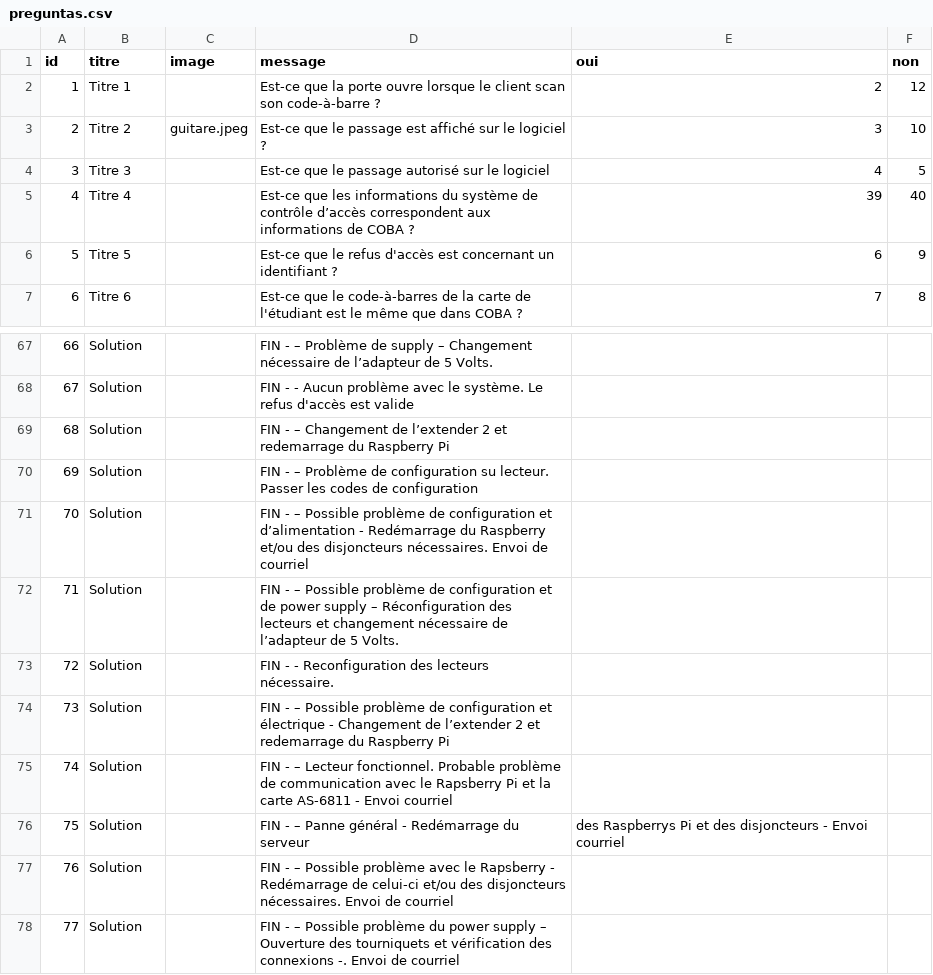
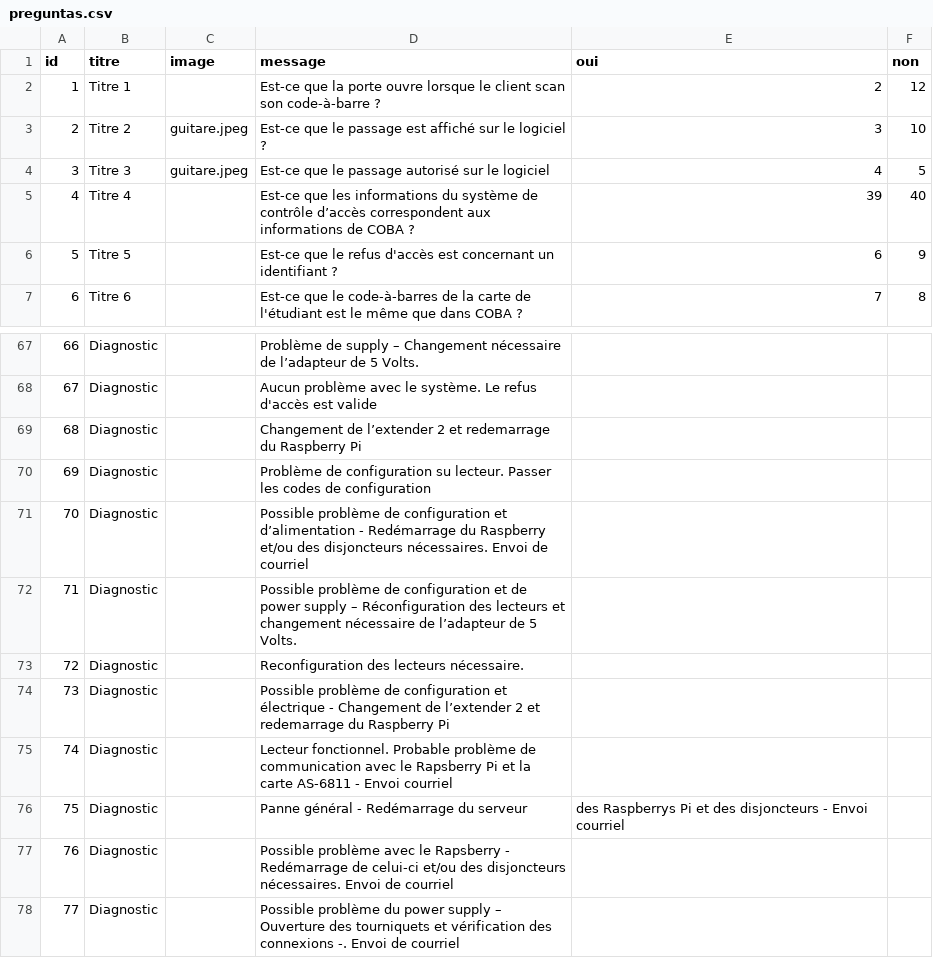
Before and after one commit to Yandrea18/Cepsum-Project, a CSV file: server/preguntas.csv, drawn as a sheet; only a part is shown, gaps mark what is left out; the diff covers the shown part only.

```diff
--- a/server/preguntas.csv
+++ b/server/preguntas.csv
@@ -3,3 +3,3 @@ id,titre,image,message,oui,non
 2,Titre 2,guitare.jpeg,Est-ce que le passage est affiché sur le logiciel ?,3,10
-3,Titre 3,,Est-ce que le passage autorisé sur le logiciel,4,5
+3,Titre 3,guitare.jpeg,Est-ce que le passage autorisé sur le logiciel,4,5
 4,Titre 4,,Est-ce que les informations du système de contrôle d’accès correspondent aux informations de COBA ?,39,40
@@ -67,12 +67,12 @@ id,titre,image,message,oui,non
-66,Solution,,FIN - – Problème de supply – Changement nécessaire de l’adapteur de 5 Volts.,
-67,Solution,,FIN - - Aucun problème avec le système. Le refus d'accès est valide,
-68,Solution,,FIN - – Changement de l’extender 2 et redemarrage du Raspberry Pi,
-69,Solution,,FIN - – Problème de configuration su lecteur. Passer les codes de configuration,
-70,Solution,,FIN - – Possible problème de configuration et d’alimentation - Redémarrage du Raspberry et/ou des disjoncteurs nécessaires. Envoi de courriel,
-71,Solution,,FIN - – Possible problème de configuration et de power supply – Réconfiguration des lecteurs et changement nécessaire de l’adapteur de 5 Volts.,
-72,Solution,,FIN - - Reconfiguration des lecteurs nécessaire.,
-73,Solution,,FIN - – Possible problème de configuration et électrique - Changement de l’extender 2 et redemarrage du Raspberry Pi,
-74,Solution,,FIN - – Lecteur fonctionnel. Probable problème de communication avec le Rapsberry Pi et la carte AS-6811 - Envoi courriel,
-75,Solution,,FIN - – Panne général - Redémarrage du serveur, des Raspberrys Pi et des disjoncteurs - Envoi courriel,
-76,Solution,,FIN - – Possible problème avec le Rapsberry - Redémarrage de celui-ci et/ou des disjoncteurs nécessaires. Envoi de courriel,
-77,Solution,,FIN - – Possible problème du power supply – Ouverture des tourniquets et vérification des connexions -. Envoi de courriel
+66,Diagnostic,,Problème de supply – Changement nécessaire de l’adapteur de 5 Volts.,
+67,Diagnostic,,Aucun problème avec le système. Le refus d'accès est valide,
+68,Diagnostic,,Changement de l’extender 2 et redemarrage du Raspberry Pi,
+69,Diagnostic,,Problème de configuration su lecteur. Passer les codes de configuration,
+70,Diagnostic,,Possible problème de configuration et d’alimentation - Redémarrage du Raspberry et/ou des disjoncteurs nécessaires. Envoi de courriel,
+71,Diagnostic,,Possible problème de configuration et de power supply – Réconfiguration des lecteurs et changement nécessaire de l’adapteur de 5 Volts.,
+72,Diagnostic,,Reconfiguration des lecteurs nécessaire.,
+73,Diagnostic,,Possible problème de configuration et électrique - Changement de l’extender 2 et redemarrage du Raspberry Pi,
+74,Diagnostic,,Lecteur fonctionnel. Probable problème de communication avec le Rapsberry Pi et la carte AS-6811 - Envoi courriel,
+75,Diagnostic,,Panne général - Redémarrage du serveur, des Raspberrys Pi et des disjoncteurs - Envoi courriel,
+76,Diagnostic,,Possible problème avec le Rapsberry - Redémarrage de celui-ci et/ou des disjoncteurs nécessaires. Envoi de courriel,
+77,Diagnostic,,Possible problème du power supply – Ouverture des tourniquets et vérification des connexions -. Envoi de courriel
```
Also changed, not shown: 54 edited cells elsewhere in this file, 5 other files.
